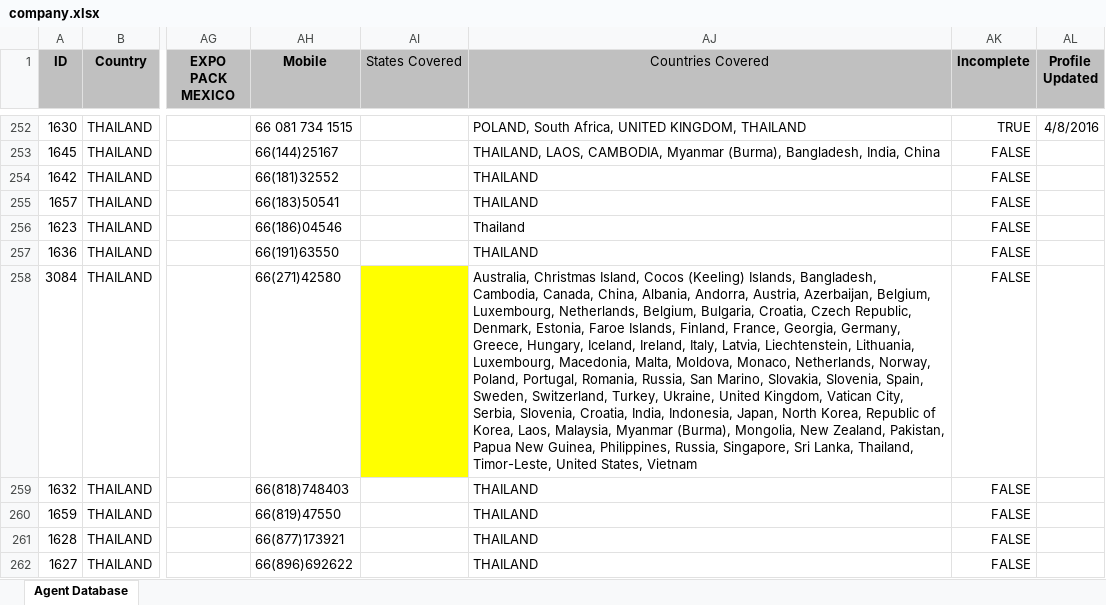
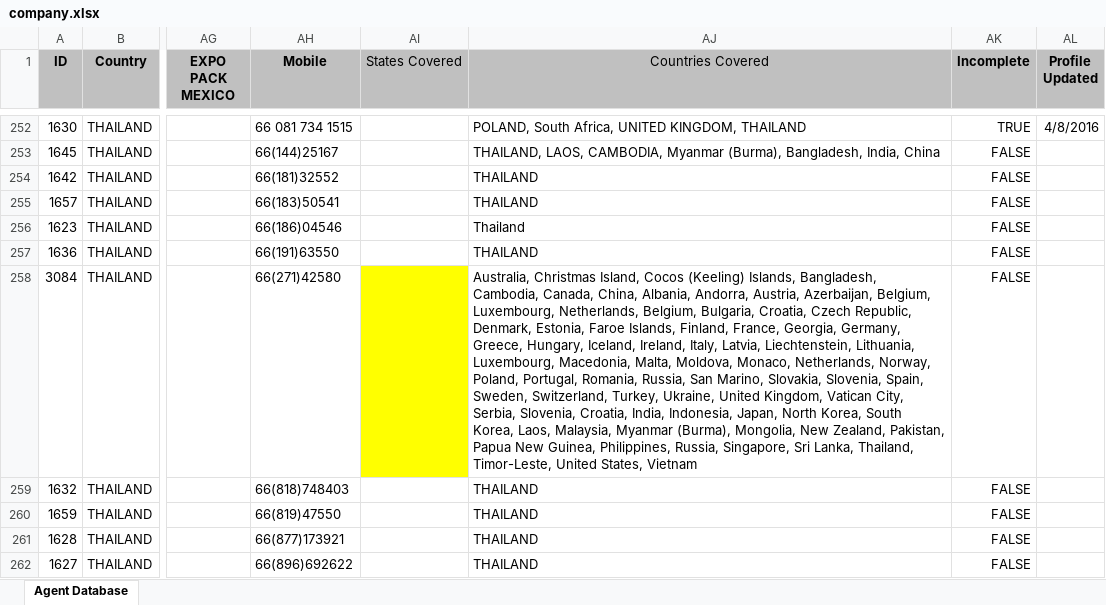
Before and after one commit to skymen-drudesk/pmmidev, an Excel workbook: html/modules/custom/pmmi_import/import_files/company.xlsx, sheet Agent Database, drawn as a sheet; only a part is shown, gaps mark what is left out; values as stored, in another font and other column widths than the file's, no borders; charts and pictures and conditional formats not drawn; the diff covers the shown part only; the diff names each change by its address in the sheet, - before the commit and + after, or states it on an @@ line.

Commit message:
#2258 Updating company import file.

```diff
--- a/html/modules/custom/pmmi_import/import_files/company.xlsx (sheet Agent Database)
+++ b/html/modules/custom/pmmi_import/import_files/company.xlsx (sheet Agent Database)
-AJ258 (Countries Covered): …North Korea, Republic of Korea, Laos,…
+AJ258 (Countries Covered): …North Korea, South Korea, Laos,…
```
Also changed, not shown: 1 edited cell elsewhere in this sheet.
